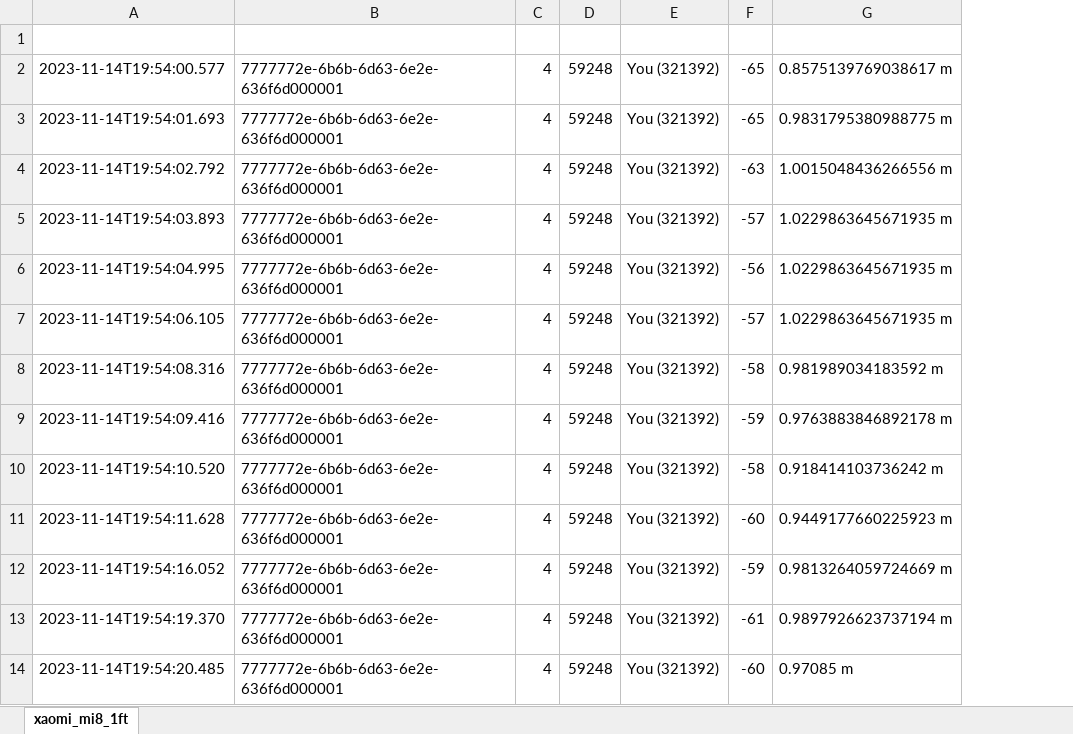
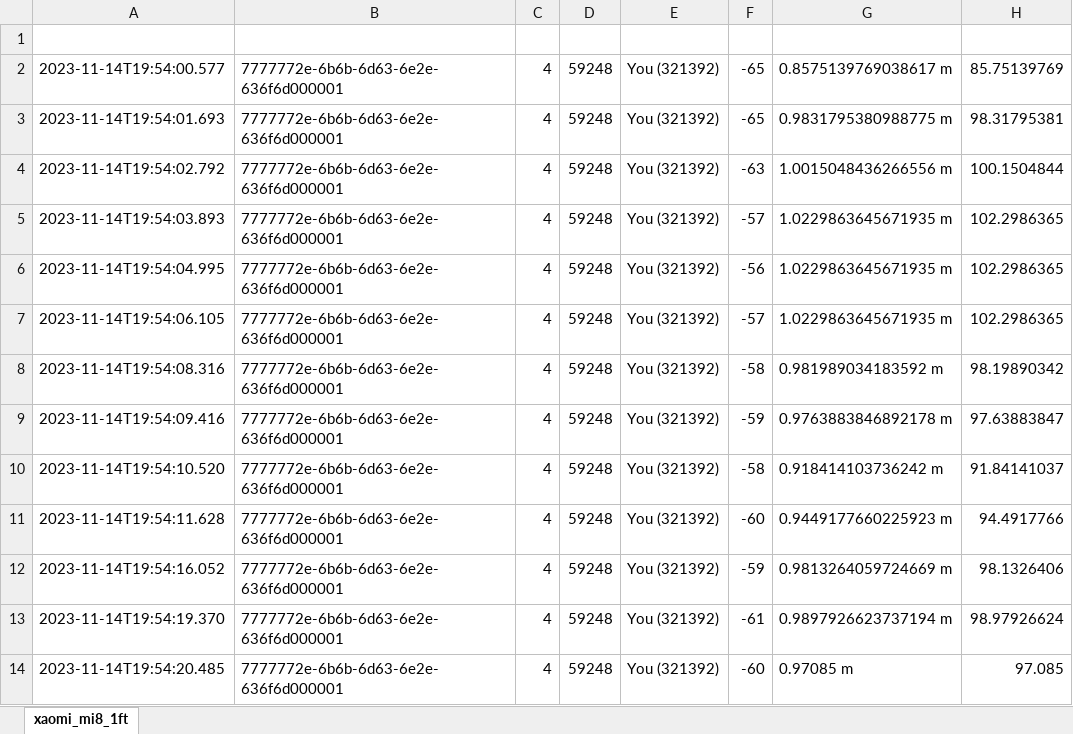
Before and after one commit to sowalks/BLE_Diss_Project_Docs, an Excel workbook: xaomi_mi8_1ft_cleaned.xlsx, sheet xaomi_mi8_1ft, drawn as a sheet; only a part is shown; values as stored, in another font and other column widths than the file's, no borders; charts and pictures not drawn; the diff names each change by its address in the sheet, - before the commit and + after, or states it on an @@ line.

Commit message:
Cleaned and Charts
for experiments.

```diff
--- a/xaomi_mi8_1ft_cleaned.xlsx (sheet xaomi_mi8_1ft)
+++ b/xaomi_mi8_1ft_cleaned.xlsx (sheet xaomi_mi8_1ft)
+column H, rows 2-14: 85.75139769 | 98.31795381 | 100.1504844 | 102.2986365 | 102.2986365 | 102.2986365 | 98.19890342 | 97.63883847 | 91.84141037 | 94.4917766 | 98.1326406 | 98.97926624 | 97.085
```
Also changed, not shown: charts or pictures, log_samsung_1ft_cleaned.xlsx, 2 other files.
